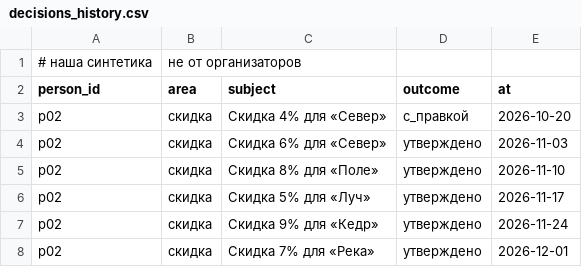
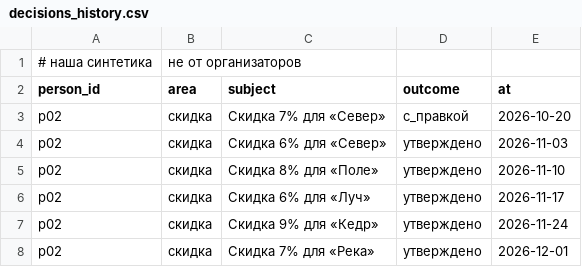
Before and after one commit to RuslanIshDT/2managers, a CSV file: data/synthetic/decisions_history.csv, drawn as a sheet.

```diff
--- a/data/synthetic/decisions_history.csv
+++ b/data/synthetic/decisions_history.csv
@@ -2,6 +2,6 @@
 person_id,area,subject,outcome,at
-p02,скидка,Скидка 4% для «Север»,с_правкой,2026-10-20
+p02,скидка,Скидка 7% для «Север»,с_правкой,2026-10-20
 p02,скидка,Скидка 6% для «Север»,утверждено,2026-11-03
 p02,скидка,Скидка 8% для «Поле»,утверждено,2026-11-10
-p02,скидка,Скидка 5% для «Луч»,утверждено,2026-11-17
+p02,скидка,Скидка 6% для «Луч»,утверждено,2026-11-17
 p02,скидка,Скидка 9% для «Кедр»,утверждено,2026-11-24
```
Also changed, not shown: data/leader2/authority.csv, data/leader2/decisions_history.csv, 38 other files.
